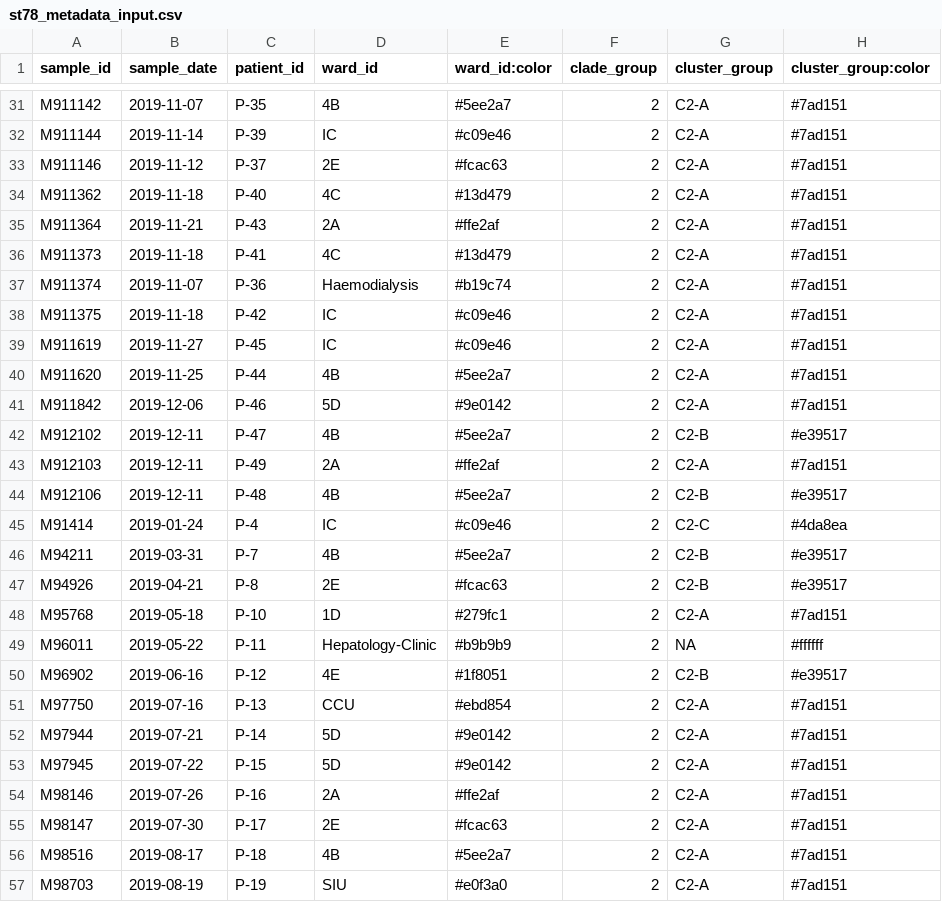
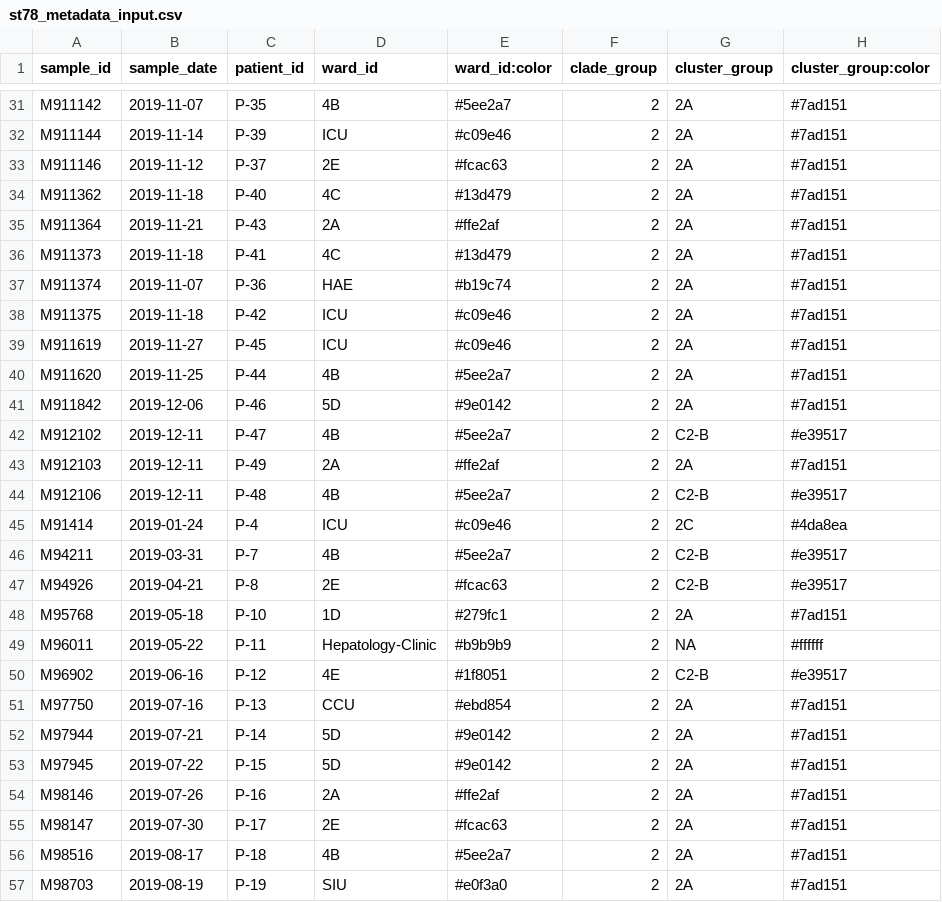
Before and after one commit to nalarbp/graphsnp, a CSV file: public/data/demoFile/1/st78_metadata_input.csv, drawn as a sheet; only a part is shown, gaps mark what is left out; the diff covers the shown part only; the diff names each change by its address in the sheet, - before the commit and + after, or states it on an @@ line.

```diff
--- a/public/data/demoFile/1/st78_metadata_input.csv
+++ b/public/data/demoFile/1/st78_metadata_input.csv
-G31:G41 (cluster_group): C2-A
+G31:G41 (cluster_group): 2A
-D32 (ward_id): IC
+D32 (ward_id): ICU
-D37 (ward_id): Haemodialysis
+D37 (ward_id): HAE
-D38:D39 (ward_id): IC
+D38:D39 (ward_id): ICU
-G43 (cluster_group): C2-A
+G43 (cluster_group): 2A
-D45 (ward_id): IC
+D45 (ward_id): ICU
-G45 (cluster_group): C2-C
+G45 (cluster_group): 2C
-G48 (cluster_group): C2-A
+G48 (cluster_group): 2A
-G51:G57 (cluster_group): C2-A
+G51:G57 (cluster_group): 2A
```
Also changed, not shown: 33 edited cells elsewhere in this file, public/data/demoFile/1/st78_patientStayTimeline_input.csv, 8 other files.
